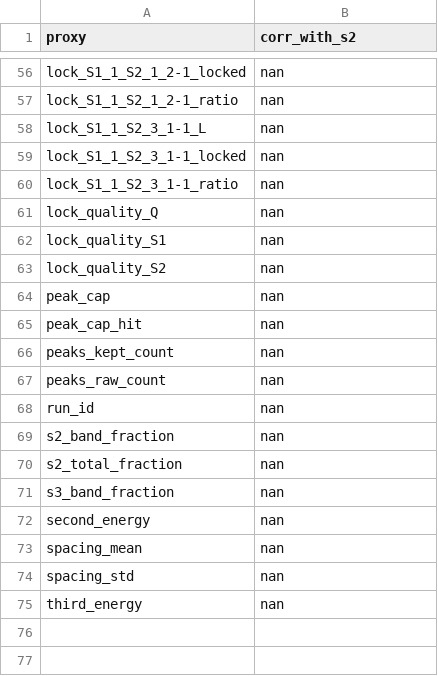
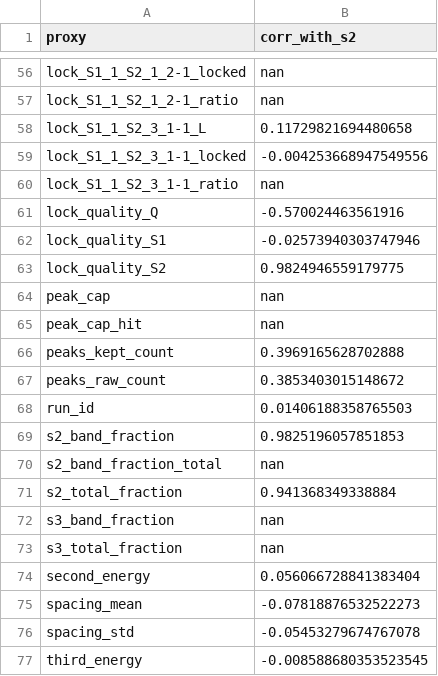
Before and after one commit to cesaragostino/doft-study05-internal-string-layers-below-quark, a CSV file: data/processed/ola1/Ola1_Discovery_3-2-5_s2_correlations.csv, drawn as a sheet; only a part is shown, gaps mark what is left out; the diff covers the shown part only.

```diff
--- a/data/processed/ola1/Ola1_Discovery_3-2-5_s2_correlations.csv
+++ b/data/processed/ola1/Ola1_Discovery_3-2-5_s2_correlations.csv
@@ -57,19 +57,21 @@ lock_S1_1_S2_1_2-1_locked,nan
 lock_S1_1_S2_1_2-1_ratio,nan
-lock_S1_1_S2_3_1-1_L,nan
-lock_S1_1_S2_3_1-1_locked,nan
+lock_S1_1_S2_3_1-1_L,0.11729821694480658
+lock_S1_1_S2_3_1-1_locked,-0.004253668947549556
 lock_S1_1_S2_3_1-1_ratio,nan
-lock_quality_Q,nan
-lock_quality_S1,nan
-lock_quality_S2,nan
+lock_quality_Q,-0.570024463561916
+lock_quality_S1,-0.02573940303747946
+lock_quality_S2,0.9824946559179775
 peak_cap,nan
 peak_cap_hit,nan
-peaks_kept_count,nan
-peaks_raw_count,nan
-run_id,nan
-s2_band_fraction,nan
-s2_total_fraction,nan
+peaks_kept_count,0.3969165628702888
+peaks_raw_count,0.3853403015148672
+run_id,0.01406188358765503
+s2_band_fraction,0.9825196057851853
+s2_band_fraction_total,nan
+s2_total_fraction,0.941368349338884
 s3_band_fraction,nan
-second_energy,nan
-spacing_mean,nan
-spacing_std,nan
-third_energy,nan
+s3_total_fraction,nan
+second_energy,0.056066728841383404
+spacing_mean,-0.07818876532522273
+spacing_std,-0.05453279674767078
+third_energy,-0.008588680353523545
```
Also changed, not shown: 36 edited cells elsewhere in this file, 19 other files.
